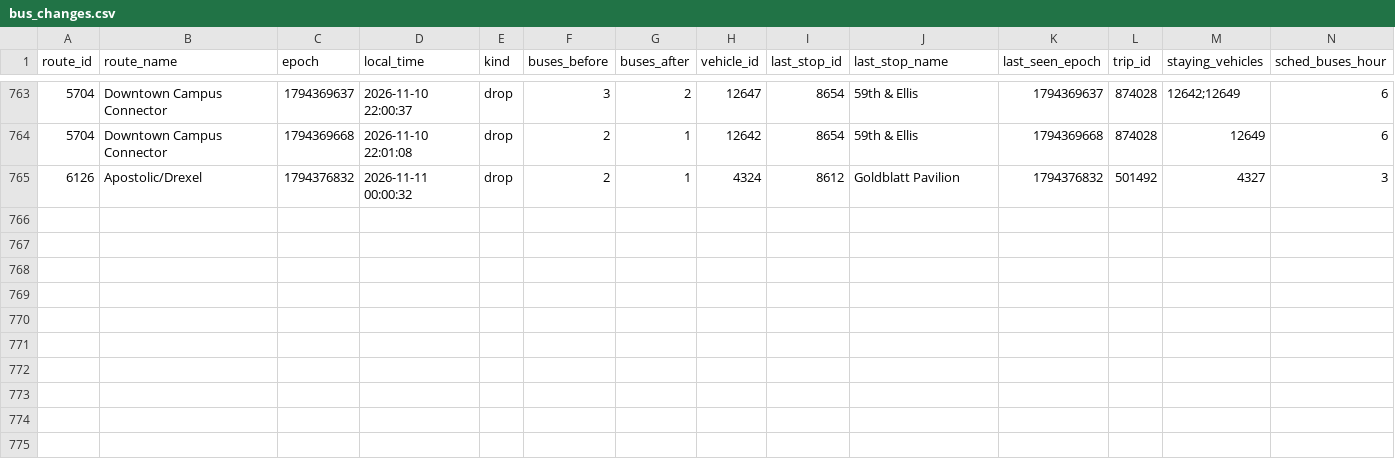
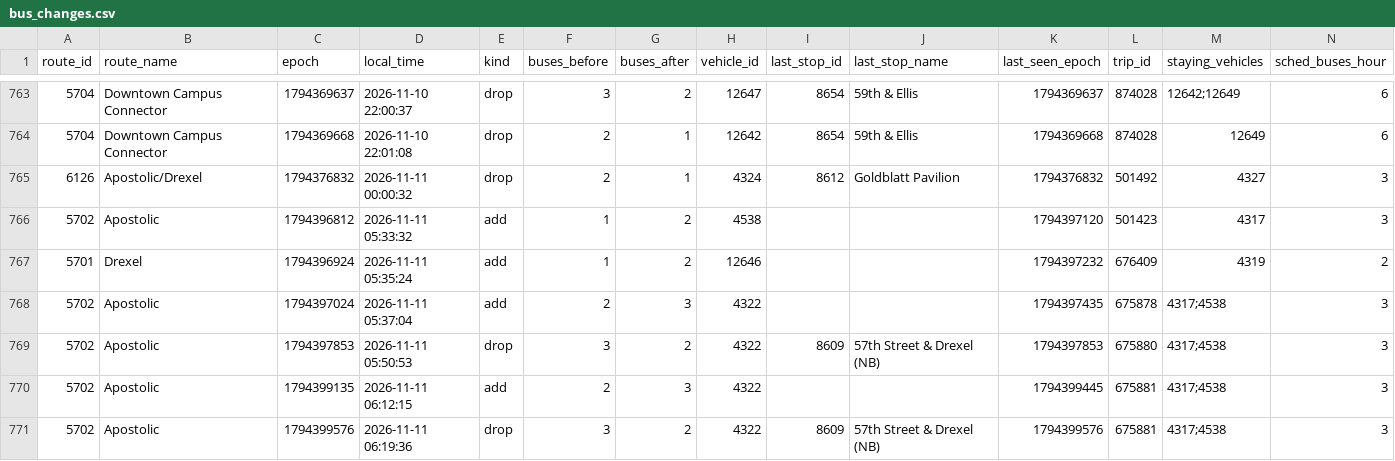
Before and after one commit to blobberus/straight-bussing, a CSV file: data/ground_truth/bus_changes.csv, drawn as a sheet; only a part is shown, gaps mark what is left out; rows hold the shown columns only; the diff names each change by its address in the sheet, - before the commit and + after, or states it on an @@ line.

```diff
--- a/data/ground_truth/bus_changes.csv
+++ b/data/ground_truth/bus_changes.csv
+row 766: 5702 | Apostolic | 1794396812 | 2026-11-11 05:33:32 | add | 1 | 2 | 4538 |  |  | 1794397120 | 501423 | 4317 | 3
+row 767: 5701 | Drexel | 1794396924 | 2026-11-11 05:35:24 | add | 1 | 2 | 12646 |  |  | 1794397232 | 676409 | 4319 | 2
+row 768: 5702 | Apostolic | 1794397024 | 2026-11-11 05:37:04 | add | 2 | 3 | 4322 |  |  | 1794397435 | 675878 | 4317;4538 | 3
+row 769: 5702 | Apostolic | 1794397853 | 2026-11-11 05:50:53 | drop | 3 | 2 | 4322 | 8609 | 57th Street & Drexel (NB) | 1794397853 | 675880 | 4317;4538 | 3
+row 770: 5702 | Apostolic | 1794399135 | 2026-11-11 06:12:15 | add | 2 | 3 | 4322 |  |  | 1794399445 | 675881 | 4317;4538 | 3
+row 771: 5702 | Apostolic | 1794399576 | 2026-11-11 06:19:36 | drop | 3 | 2 | 4322 | 8609 | 57th Street & Drexel (NB) | 1794399576 | 675881 | 4317;4538 | 3
```
Also changed, not shown: data/ground_truth/alerts.csv, data/ground_truth/gtfs_versions.csv, 3 other files.
